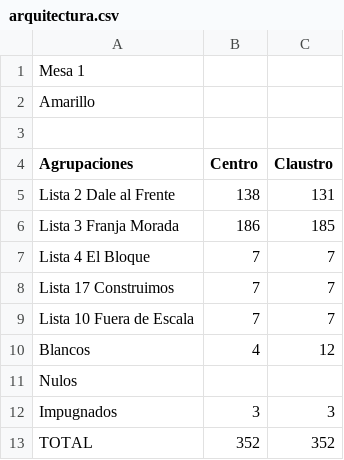
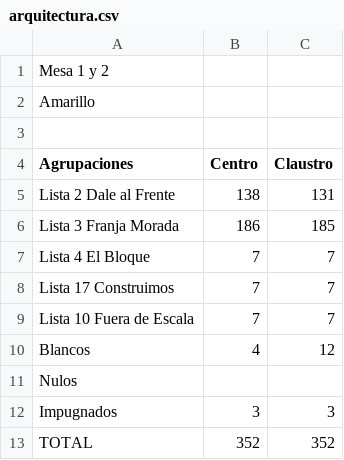
Before and after one commit to ivansch/facultadesCSV, a CSV file: arquitectura.csv, drawn as a sheet.

Commit message:
Update arquitectura.csv

```diff
--- a/arquitectura.csv
+++ b/arquitectura.csv
@@ -1,2 +1,2 @@
-Mesa 1
+Mesa 1 y 2
 Amarillo,,
```
